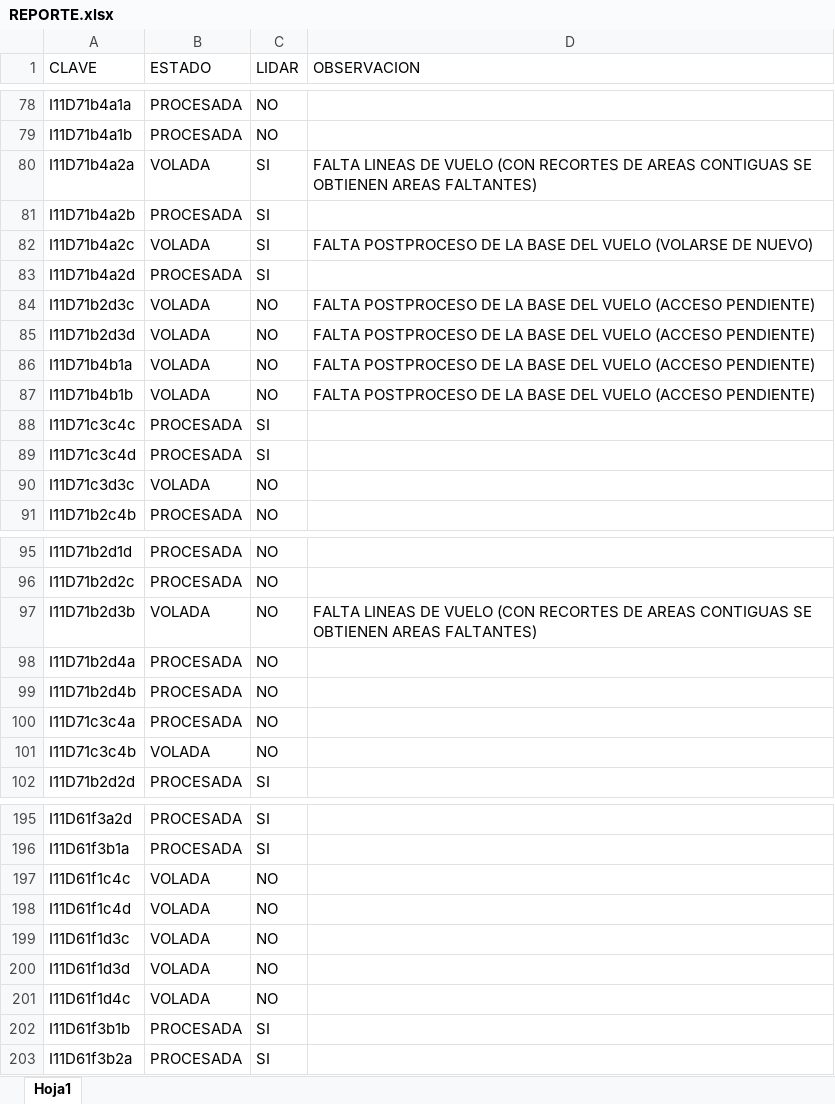
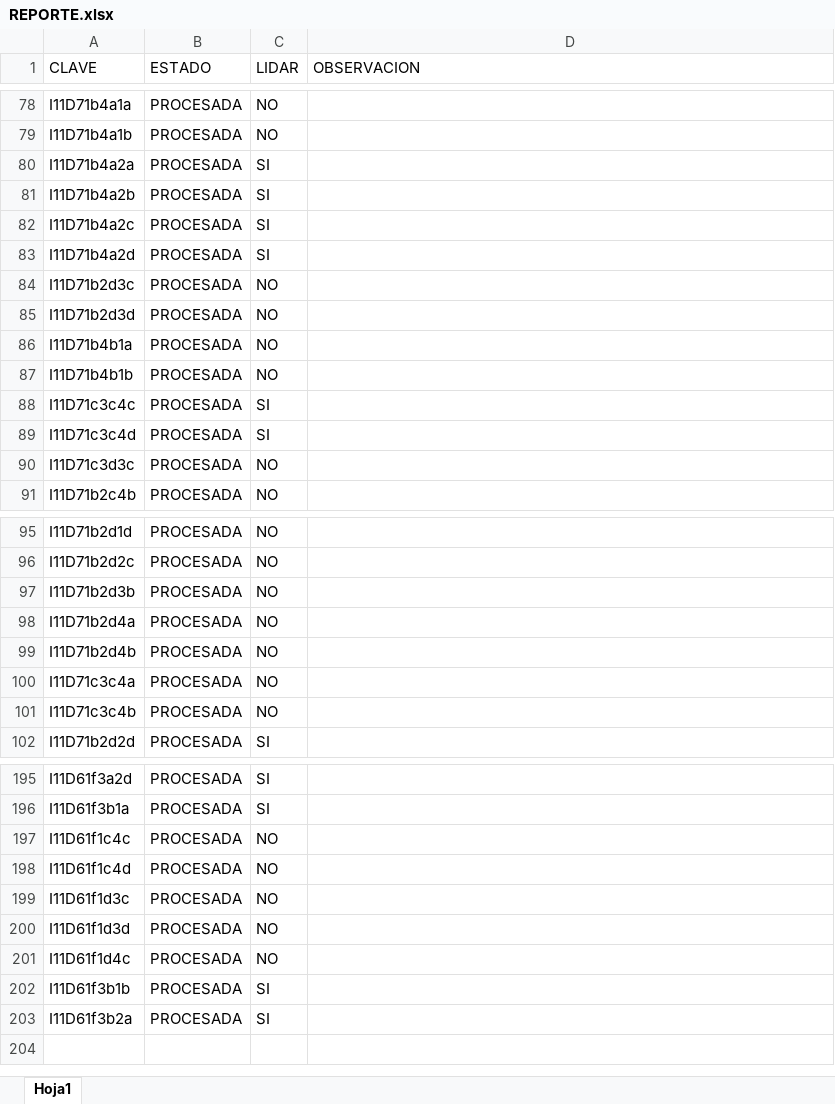
Before and after one commit to INYGEO/REPORTE, an Excel workbook: REPORTE.xlsx, sheet Hoja1, drawn as a sheet; only a part is shown, gaps mark what is left out; values as stored, in another font and other column widths than the file's, no cell formats; the diff covers the shown part only; the diff names each change by its address in the sheet, - before the commit and + after, or states it on an @@ line.

```diff
--- a/REPORTE.xlsx (sheet Hoja1)
+++ b/REPORTE.xlsx (sheet Hoja1)
-B80 (ESTADO): VOLADA
+B80 (ESTADO): PROCESADA
-D80 (OBSERVACION): FALTA LINEAS DE VUELO (CON RECORTES DE AREAS CONTIGUAS SE OBTIENEN AREAS FALTANTES)
+D80 (OBSERVACION): (empty)
-B82 (ESTADO): VOLADA
+B82 (ESTADO): PROCESADA
-D82 (OBSERVACION): FALTA POSTPROCESO DE LA BASE DEL VUELO (VOLARSE DE NUEVO)
+D82 (OBSERVACION): (empty)
-B84:B87 (ESTADO): VOLADA
+B84:B87 (ESTADO): PROCESADA
-D84:D87 (OBSERVACION): FALTA POSTPROCESO DE LA BASE DEL VUELO (ACCESO PENDIENTE)
+D84:D87 (OBSERVACION): (empty)
-B90 (ESTADO): VOLADA
+B90 (ESTADO): PROCESADA
-B97 (ESTADO): VOLADA
+B97 (ESTADO): PROCESADA
-D97 (OBSERVACION): FALTA LINEAS DE VUELO (CON RECORTES DE AREAS CONTIGUAS SE OBTIENEN AREAS FALTANTES)
+D97 (OBSERVACION): (empty)
-B101 (ESTADO): VOLADA
+B101 (ESTADO): PROCESADA
-B197:B201 (ESTADO): VOLADA
+B197:B201 (ESTADO): PROCESADA
```
Also changed, not shown: 17 edited cells elsewhere in this sheet, cell formats.
